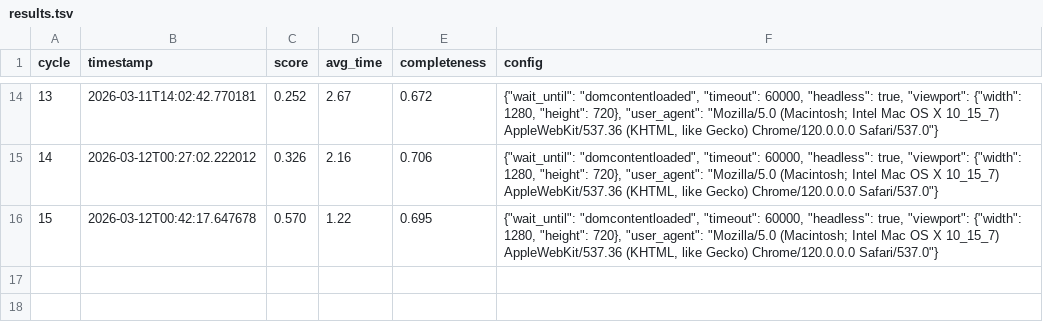
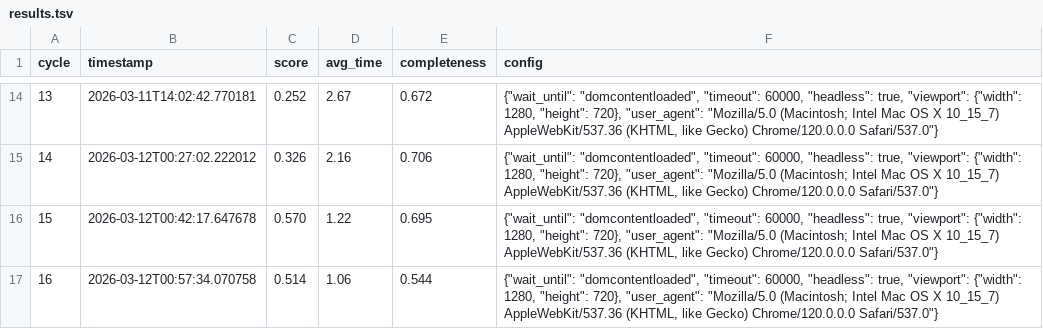
Before and after one commit to thepenclaw/playwright-autoresearch-mlx-byoc-thepenclaw, a TSV file: experiments/2026-03-10-playwright-m4-optimization/results/results.tsv, drawn as a sheet; only a part is shown, gaps mark what is left out.

Commit message:
Cycle-3 results: 20260312-005734

```diff
--- a/experiments/2026-03-10-playwright-m4-optimization/results/results.tsv
+++ b/experiments/2026-03-10-playwright-m4-optimization/results/results.tsv
@@ -16 +16,2 @@ cycle	timestamp	score	avg_time	completeness	config
 15	2026-03-12T00:42:17.647678	0.570	1.22	0.695	{"wait_until": "domcontentloaded", "timeout": 60000, "headless": true, "viewport": {"width": 1280, "height": 720}, "user_agent": "Mozilla/5.0 (Macintosh; Intel Mac OS X 10_15_7) AppleWebKit/537.36 (KHTML, like Gecko) Chrome/120.0.0.0 Safari/537.0"}
+16	2026-03-12T00:57:34.070758	0.514	1.06	0.544	{"wait_until": "domcontentloaded", "timeout": 60000, "headless": true, "viewport": {"width": 1280, "height": 720}, "user_agent": "Mozilla/5.0 (Macintosh; Intel Mac OS X 10_15_7) AppleWebKit/537.36 (KHTML, like Gecko) Chrome/120.0.0.0 Safari/537.0"}
```
Also changed, not shown: 1 other file.
